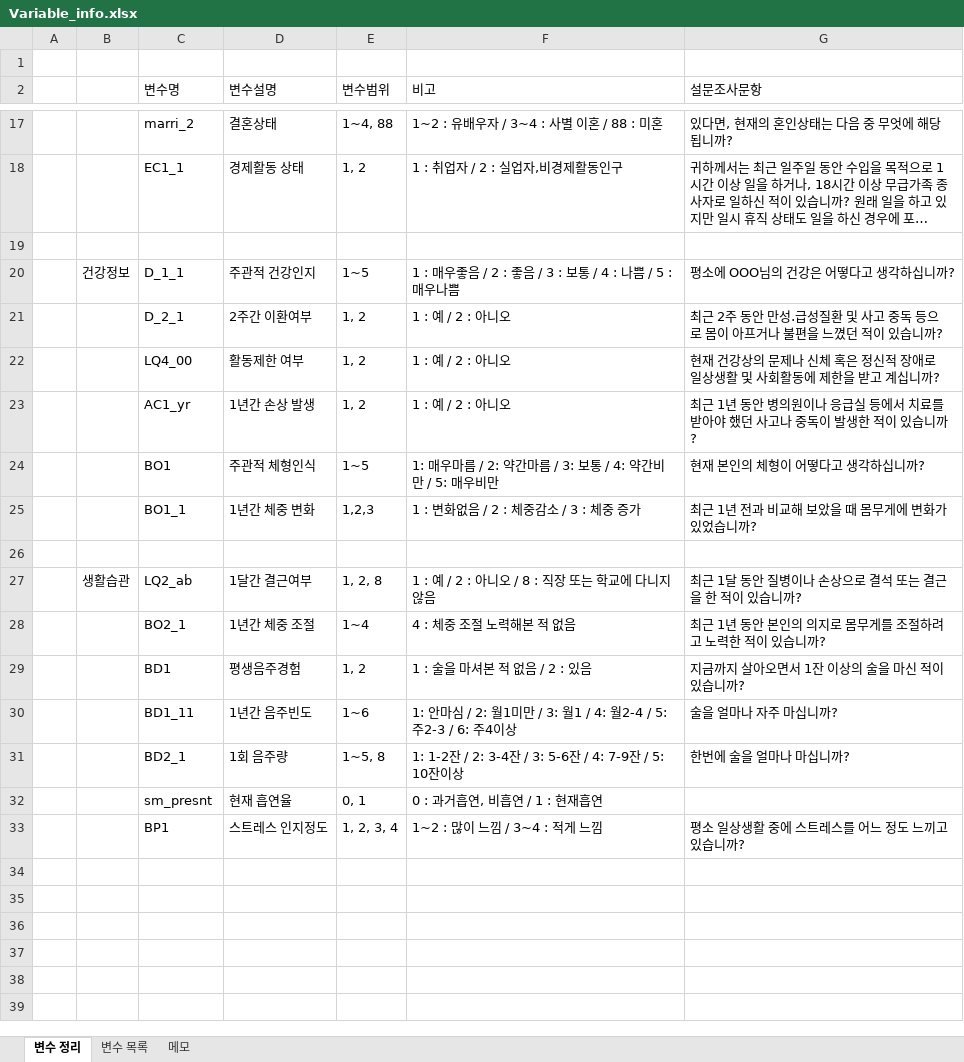
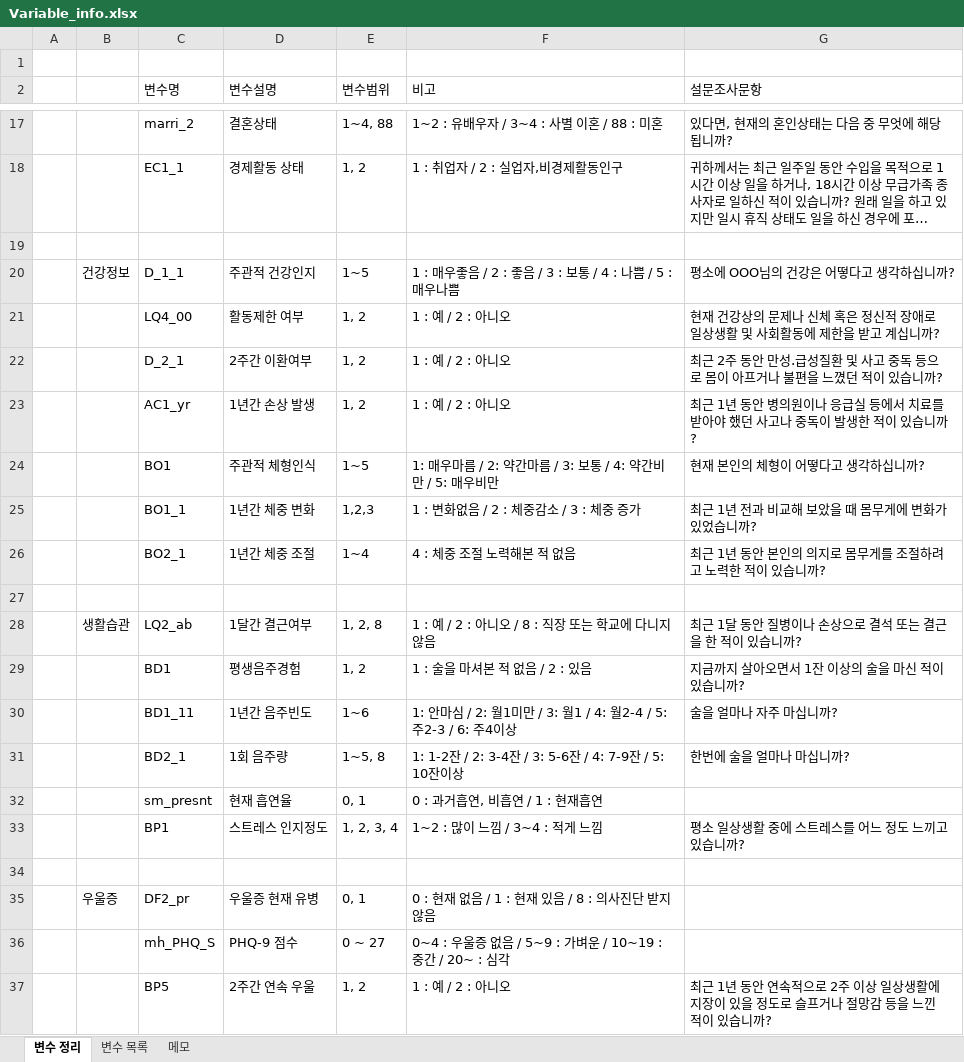
Before and after one commit to kyungjaecheong/Kor-DEEPression, an Excel workbook: data/Variable_info.xlsx, sheet 변수 정리, drawn as a sheet; only a part is shown, gaps mark what is left out; long unchanged cells end in …; values as stored, in another font and other column widths than the file's, no cell formats; the diff names each change by its address in the sheet, - before the commit and + after, or states it on an @@ line.

```diff
--- a/data/Variable_info.xlsx (sheet 변수 정리)
+++ b/data/Variable_info.xlsx (sheet 변수 정리)
@@ row 22 moved to row 21: LQ4_00 @@
@@ row 28 moved to row 26: BO2_1 @@
+row 34: (empty)
+row 35:  | 우울증 | DF2_pr | 우울증 현재 유병 | 0, 1 | 0 : 현재 없음 / 1 : 현재 있음 / 8 : 의사진단 받지 않음
+row 36:  |  | mh_PHQ_S | PHQ-9 점수 | 0 ~ 27 | 0~4 : 우울증 없음 / 5~9 : 가벼운 / 10~19 : 중간 / 20~ : 심각
+row 37:  |  | BP5 | 2주간 연속 우울 | 1, 2 | 1 : 예 / 2 : 아니오 | 최근 1년 동안 연속적으로 2주 이상 일상생활에 지장이 있을 정도로 슬프거나 절망감 등을 느낀 적이 있습니까?
```
Also changed, not shown: cell formats, 2 other files.
